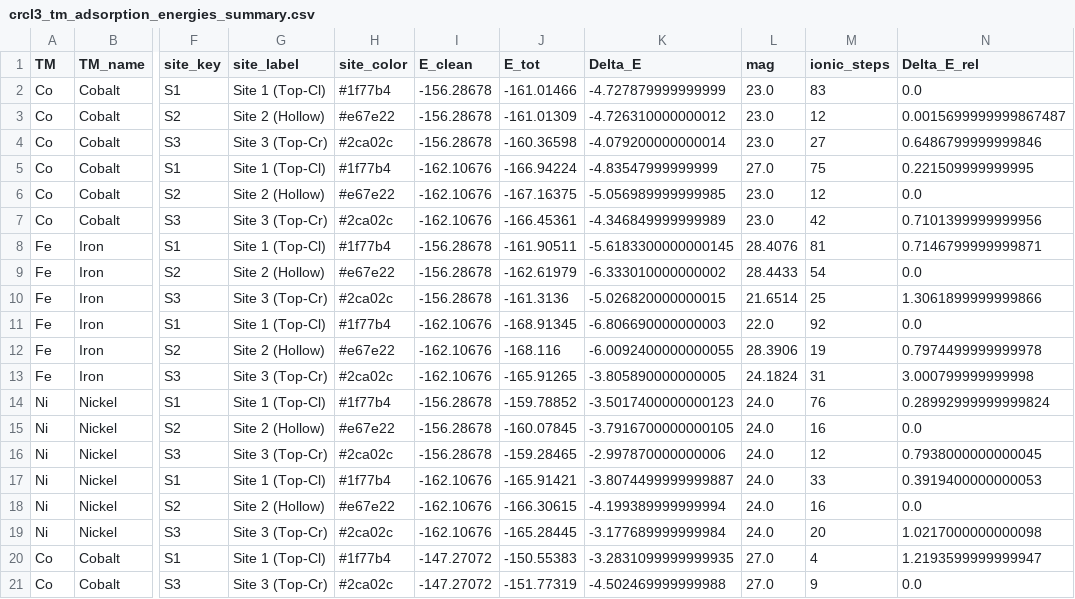
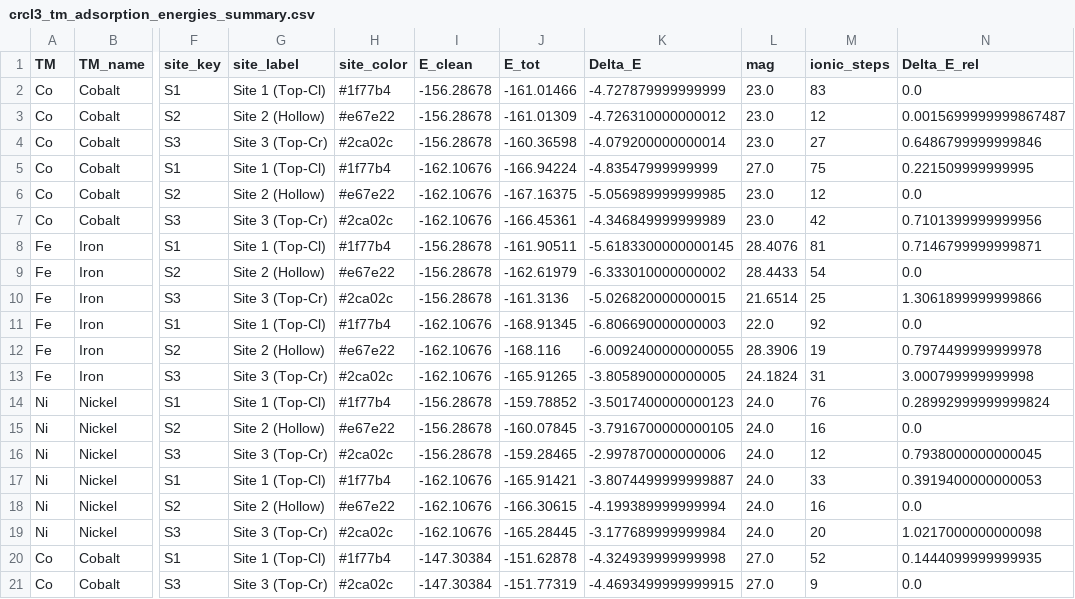
Before and after one commit to carlosraulps/crcl3-HER, a CSV file: crcl3-newcals/postprosseing/crcl3_tm_adsorption_energies_summary.csv, drawn as a sheet; only a part is shown, gaps mark what is left out; the diff names each change by its address in the sheet, - before the commit and + after, or states it on an @@ line.

```diff
--- a/crcl3-newcals/postprosseing/crcl3_tm_adsorption_energies_summary.csv
+++ b/crcl3-newcals/postprosseing/crcl3_tm_adsorption_energies_summary.csv
-I20:I21 (E_clean): -147.27072
+I20:I21 (E_clean): -147.30384
-J20 (E_tot): -150.55383
+J20 (E_tot): -151.62878
-K20 (Delta_E): -3.2831099999999935
+K20 (Delta_E): -4.324939999999998
-M20 (ionic_steps): 4
+M20 (ionic_steps): 52
-N20 (Delta_E_rel): 1.2193599999999947
+N20 (Delta_E_rel): 0.1444099999999935
-K21 (Delta_E): -4.502469999999988
+K21 (Delta_E): -4.4693499999999915
```
Also changed, not shown: 16 other files.
